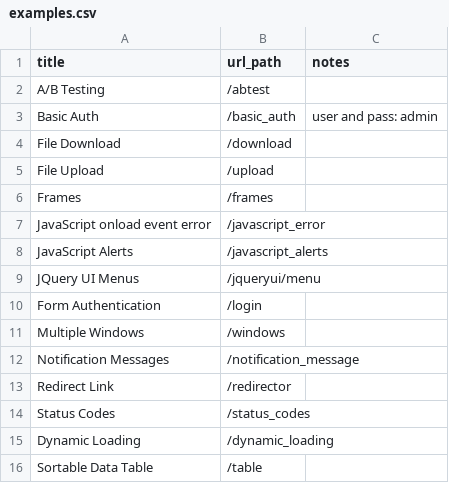
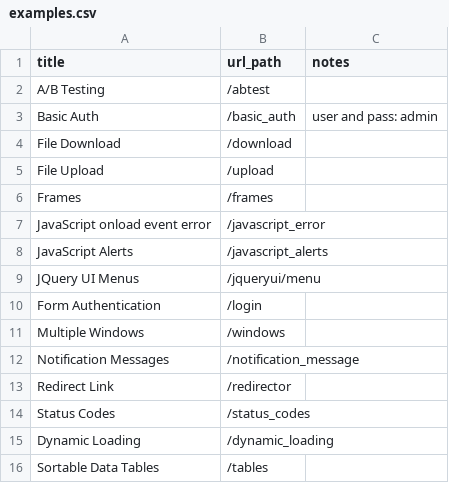
Before and after one commit to saucelabs/the-internet, a CSV file: examples.csv, drawn as a sheet.

Commit message:
Pluralized table

```diff
--- a/examples.csv
+++ b/examples.csv
@@ -15,2 +15,2 @@ Status Codes,/status_codes
 Dynamic Loading,/dynamic_loading
-Sortable Data Table,/table
+Sortable Data Tables,/tables
```
Also changed, not shown: 2 other files.
